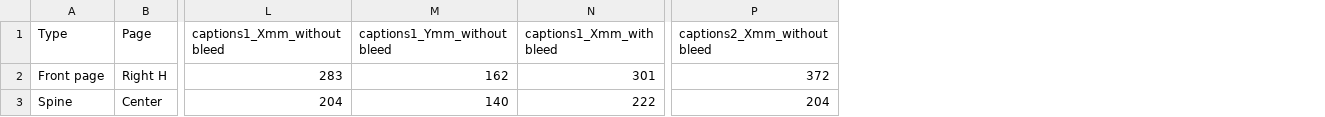
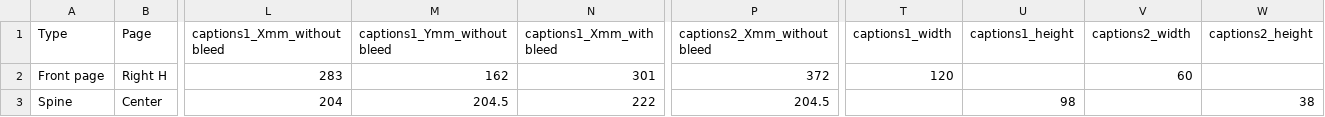
Before and after one commit to aevia-design/aevia-test, a CSV file: assets/Template_Papercut/Papercut_Template_Sizing_Cover.csv, drawn as a sheet; only a part is shown, gaps mark what is left out; the diff names each change by its address in the sheet, - before the commit and + after, or states it on an @@ line.

```diff
--- a/assets/Template_Papercut/Papercut_Template_Sizing_Cover.csv
+++ b/assets/Template_Papercut/Papercut_Template_Sizing_Cover.csv
+column T (captions1_width), row 2: 120
+column U (captions1_height), row 3: 98
+column V (captions2_width), row 2: 60
+column W (captions2_height), row 3: 38
-M3 (captions1_Ymm_without bleed): 140
+M3 (captions1_Ymm_without bleed): 204.5
-P3 (captions2_Xmm_without bleed): 204
+P3 (captions2_Xmm_without bleed): 204.5
```
Also changed, not shown: assets/Template_Scribble/Scribble_Template_Sizing_Cover.csv, assets/Template_Tender/Tender_Template_Sizing_Cover.csv, 15 other files.
